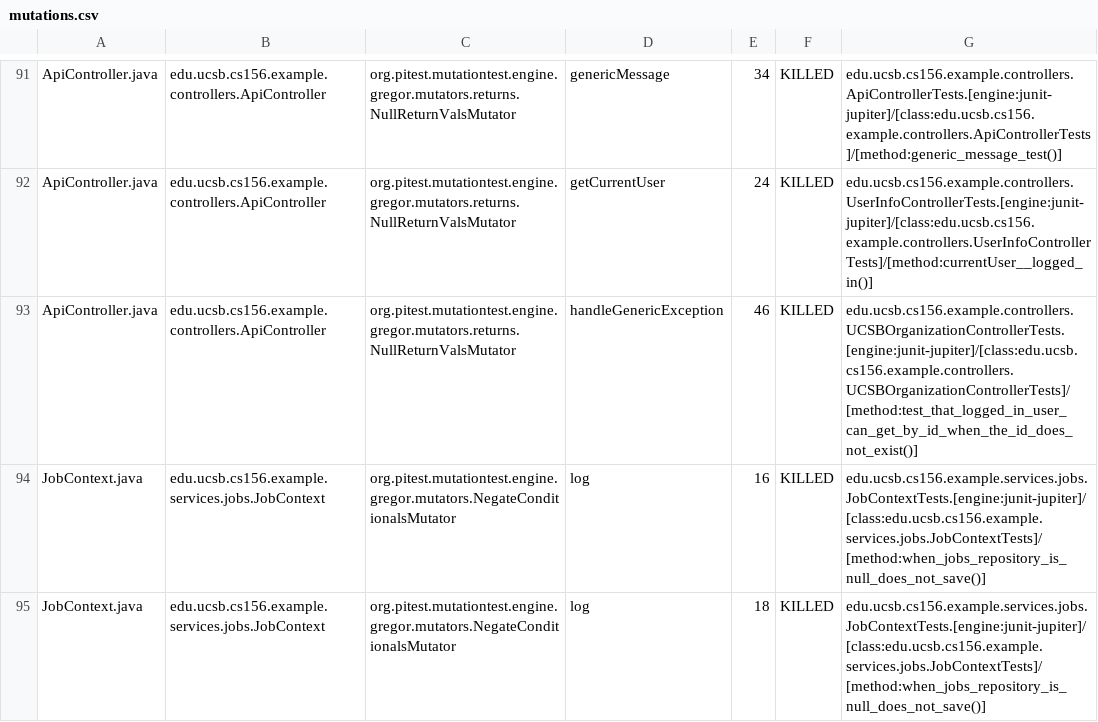
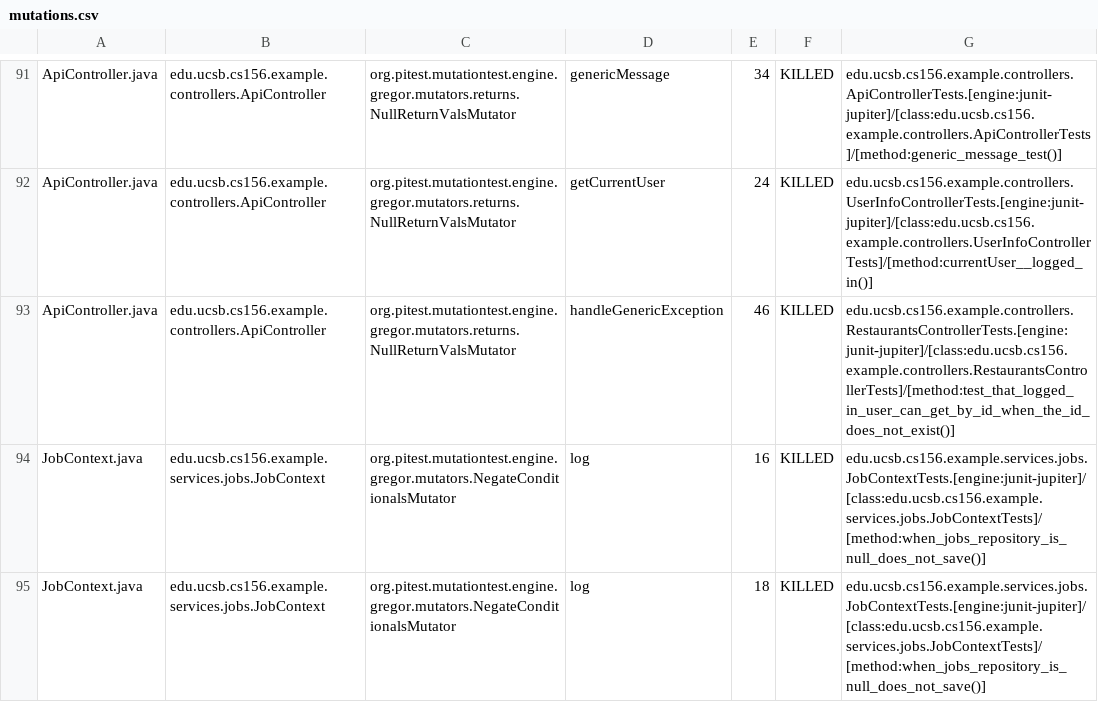
Before and after one commit to ucsb-cs156-f26/team01-f26-03, a CSV file: prs/55/pitest/mutations.csv, drawn as a sheet; only a part is shown, gaps mark what is left out.

Commit message:
Deploying to gh-pages from @ ucsb-cs156-f26/team01-f26-03@bd460580eb240cd3cb502d8b1ed1fc8cc58a98ef 🚀

```diff
--- a/prs/55/pitest/mutations.csv
+++ b/prs/55/pitest/mutations.csv
@@ -92,3 +92,3 @@ ApiController.java,edu.ucsb.cs156.example.controllers.ApiController,org.pitest.m
 ApiController.java,edu.ucsb.cs156.example.controllers.ApiController,org.pitest.mutationtest.engine.gregor.mutators.returns.NullReturnValsMutator,getCurrentUser,24,KILLED,edu.ucsb.cs156.example.controllers.UserInfoControllerTests.[engine:junit-jupiter]/[class:edu.ucsb.cs156.example.controllers.UserInfoControllerTests]/[method:currentUser__logged_in()]
-ApiController.java,edu.ucsb.cs156.example.controllers.ApiController,org.pitest.mutationtest.engine.gregor.mutators.returns.NullReturnValsMutator,handleGenericException,46,KILLED,edu.ucsb.cs156.example.controllers.UCSBOrganizationControllerTests.[engine:junit-jupiter]/[class:edu.ucsb.cs156.example.controllers.UCSBOrganizationControllerTests]/[method:test_that_logged_in_user_can_get_by_id_when_the_id_does_not_exist()]
+ApiController.java,edu.ucsb.cs156.example.controllers.ApiController,org.pitest.mutationtest.engine.gregor.mutators.returns.NullReturnValsMutator,handleGenericException,46,KILLED,edu.ucsb.cs156.example.controllers.RestaurantsControllerTests.[engine:junit-jupiter]/[class:edu.ucsb.cs156.example.controllers.RestaurantsControllerTests]/[method:test_that_logged_in_user_can_get_by_id_when_the_id_does_not_exist()]
 JobContext.java,edu.ucsb.cs156.example.services.jobs.JobContext,org.pitest.mutationtest.engine.gregor.mutators.NegateConditionalsMutator,log,16,KILLED,edu.ucsb.cs156.example.services.jobs.JobContextTests.[engine:junit-jupiter]/[class:edu.ucsb.cs156.example.services.jobs.JobContextTests]/[method:when_jobs_repository_is_null_does_not_save()]
```
Also changed, not shown: 18 other files.
